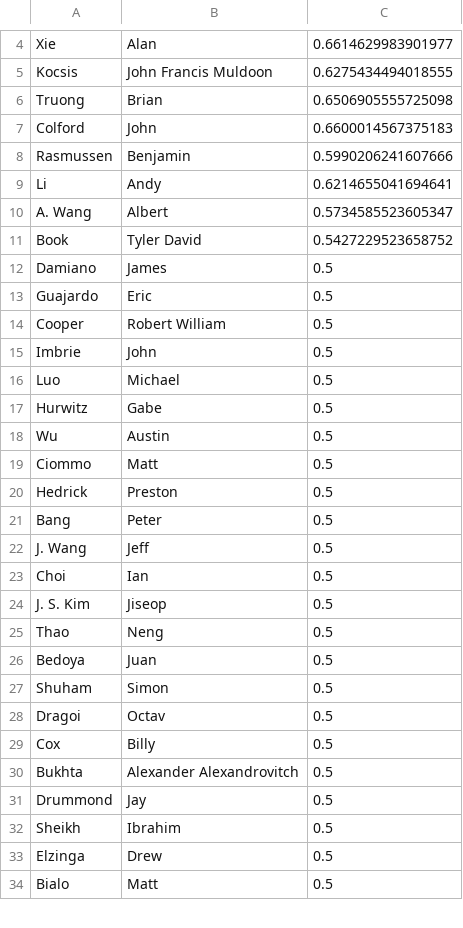
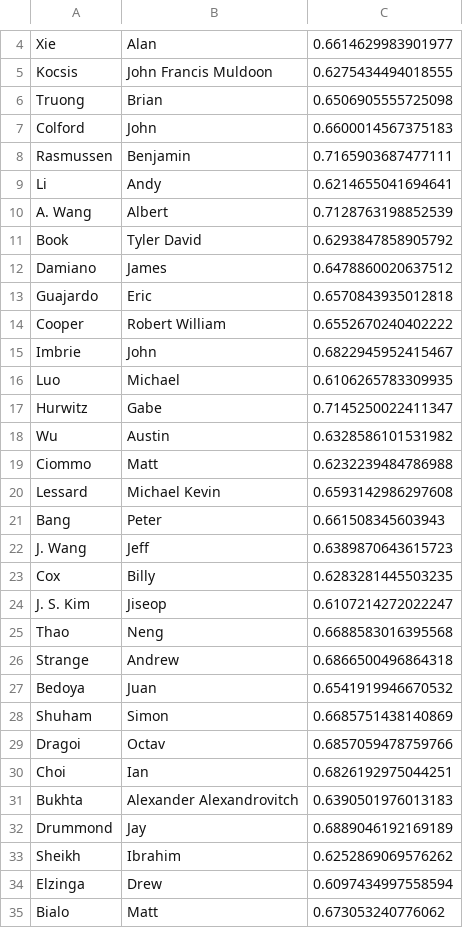
Before and after one commit to cheunjm/harvard-courses, a CSV file: flashcards/sae.csv, drawn as a sheet; only a part is shown, gaps mark what is left out; the diff covers the shown part only.

```diff
--- a/flashcards/sae.csv
+++ b/flashcards/sae.csv
@@ -7,28 +7,29 @@ Truong,Brian,0.6506905555725098
 Colford,John,0.6600014567375183
-Rasmussen,Benjamin,0.5990206241607666
+Rasmussen,Benjamin,0.7165903687477111
 Li,Andy,0.6214655041694641
-A. Wang,Albert,0.5734585523605347
-Book,Tyler David,0.5427229523658752
-Damiano,James,0.5
-Guajardo,Eric,0.5
-Cooper,Robert William,0.5
-Imbrie,John,0.5
-Luo,Michael,0.5
-Hurwitz,Gabe,0.5
-Wu,Austin,0.5
-Ciommo,Matt,0.5
-Hedrick,Preston,0.5
-Bang,Peter,0.5
-J. Wang,Jeff,0.5
-Choi,Ian,0.5
-J. S. Kim,Jiseop,0.5
-Thao,Neng,0.5
-Bedoya,Juan,0.5
-Shuham,Simon,0.5
-Dragoi,Octav,0.5
-Cox,Billy,0.5
-Bukhta,Alexander Alexandrovitch,0.5
-Drummond,Jay,0.5
-Sheikh,Ibrahim,0.5
-Elzinga,Drew,0.5
-Bialo,Matt,0.5
+A. Wang,Albert,0.7128763198852539
+Book,Tyler David,0.6293847858905792
+Damiano,James,0.6478860020637512
+Guajardo,Eric,0.6570843935012818
+Cooper,Robert William,0.6552670240402222
+Imbrie,John,0.6822945952415467
+Luo,Michael,0.6106265783309935
+Hurwitz,Gabe,0.7145250022411347
+Wu,Austin,0.6328586101531982
+Ciommo,Matt,0.6232239484786988
+Lessard,Michael Kevin,0.6593142986297608
+Bang,Peter,0.661508345603943
+J. Wang,Jeff,0.6389870643615723
+Cox,Billy,0.6283281445503235
+J. S. Kim,Jiseop,0.6107214272022247
+Thao,Neng,0.6688583016395568
+Strange,Andrew,0.6866500496864318
+Bedoya,Juan,0.6541919946670532
+Shuham,Simon,0.6685751438140869
+Dragoi,Octav,0.6857059478759766
+Choi,Ian,0.6826192975044251
+Bukhta,Alexander Alexandrovitch,0.6390501976013183
+Drummond,Jay,0.6889046192169189
+Sheikh,Ibrahim,0.6252869069576262
+Elzinga,Drew,0.6097434997558594
+Bialo,Matt,0.673053240776062
```
Also changed, not shown: 3 added rows, 4 removed rows and 12 edited cells elsewhere in this file, 3 other files.
